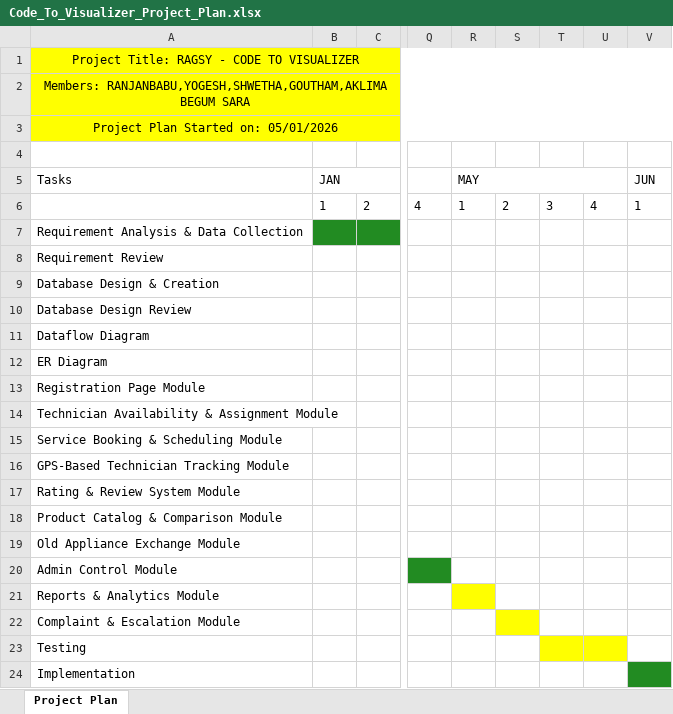
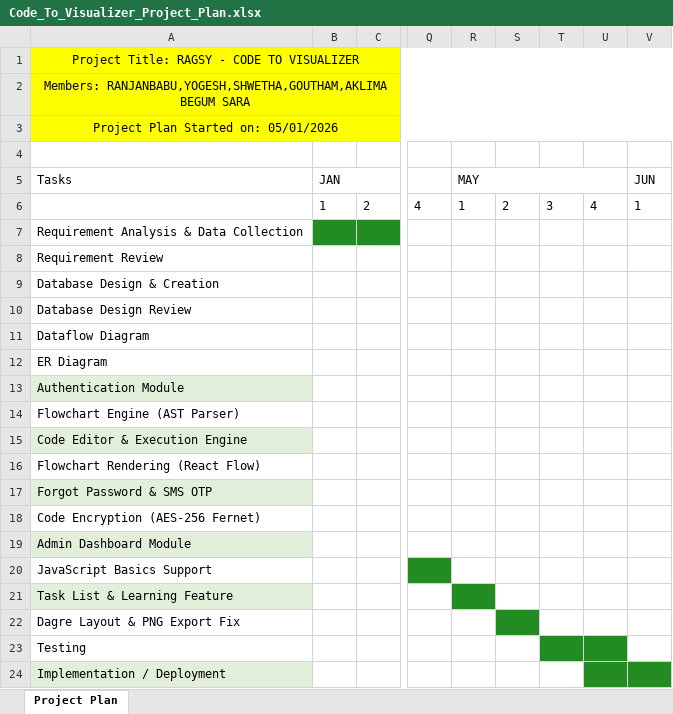
Before and after one commit to projectragsy5-a11y/code_to_visualizer, an Excel workbook: Code_To_Visualizer_Project_Plan.xlsx, sheet Project Plan, drawn as a sheet; only a part is shown, gaps mark what is left out; values as stored, in another font and other column widths than the file's, no borders; the diff names each change by its address in the sheet, - before the commit and + after, or states it on an @@ line.

```diff
--- a/Code_To_Visualizer_Project_Plan.xlsx (sheet Project Plan)
+++ b/Code_To_Visualizer_Project_Plan.xlsx (sheet Project Plan)
-A13 (Tasks): Registration Page Module
+A13 (Tasks): Authentication Module
-A13 fill: none
+A13 fill: #E2EFDA
-A14 (Tasks): Technician Availability & Assignment Module
+A14 (Tasks): Flowchart Engine (AST Parser)
-A15 (Tasks): Service Booking & Scheduling Module
+A15 (Tasks): Code Editor & Execution Engine
-A15 fill: none
+A15 fill: #E2EFDA
-A16 (Tasks): GPS-Based Technician Tracking Module
+A16 (Tasks): Flowchart Rendering (React Flow)
-A17 (Tasks): Rating & Review System Module
+A17 (Tasks): Forgot Password & SMS OTP
-A17 fill: none
+A17 fill: #E2EFDA
-A18 (Tasks): Product Catalog & Comparison Module
+A18 (Tasks): Code Encryption (AES-256 Fernet)
-A19 (Tasks): Old Appliance Exchange Module
+A19 (Tasks): Admin Dashboard Module
-A19 fill: none
+A19 fill: #E2EFDA
-A20 (Tasks): Admin Control Module
+A20 (Tasks): JavaScript Basics Support
-A21 (Tasks): Reports & Analytics Module
+A21 (Tasks): Task List & Learning Feature
-A21 fill: none
+A21 fill: #E2EFDA
-R21 fill: #FFFF00
+R21 fill: #228B22
-A22 (Tasks): Complaint & Escalation Module
+A22 (Tasks): Dagre Layout & PNG Export Fix
-S22 fill: #FFFF00
+S22 fill: #228B22
-T23:U23 fill: #FFFF00
+T23:U23 fill: #228B22
-A24 (Tasks): Implementation
+A24 (Tasks): Implementation / Deployment
-A24 fill: none
+A24 fill: #E2EFDA
-U24 fill: none
+U24 fill: #228B22
```
Also changed, not shown: 7 other files.
